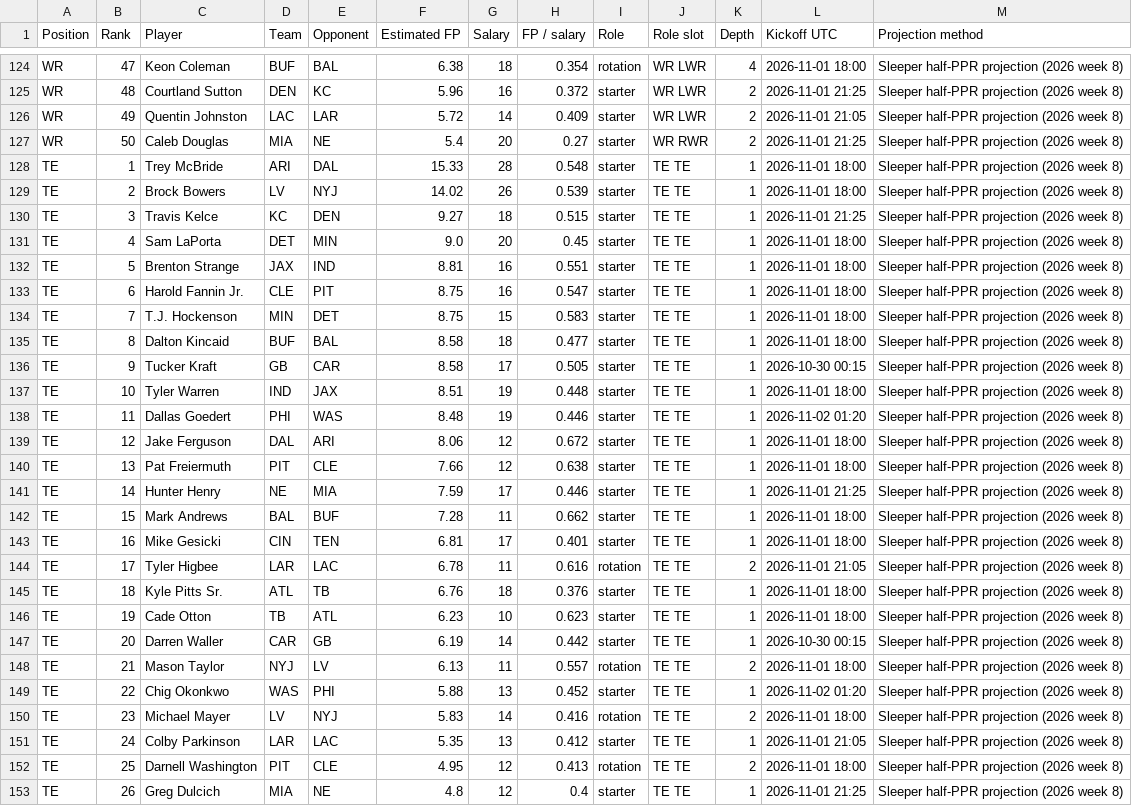
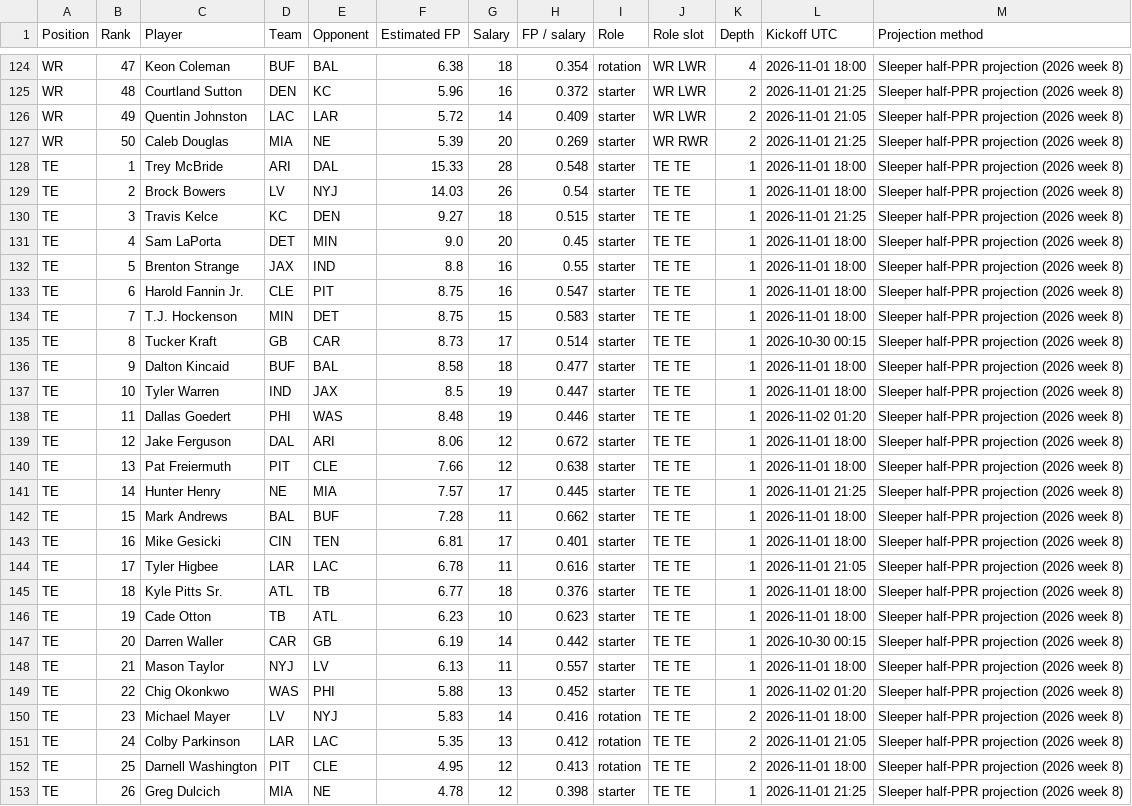
Before and after one commit to Dave356w/-nfl-top25-rankings, a CSV file: site/data/latest.csv, drawn as a sheet; only a part is shown, gaps mark what is left out; the diff covers the shown part only.

```diff
--- a/site/data/latest.csv
+++ b/site/data/latest.csv
@@ -126,13 +126,13 @@ WR,48,Courtland Sutton,DEN,KC,5.96,16,0.372,starter,WR LWR,2,2026-11-01 21:25,Sl
 WR,49,Quentin Johnston,LAC,LAR,5.72,14,0.409,starter,WR LWR,2,2026-11-01 21:05,Sleeper half-PPR projection (2026 week 8)
-WR,50,Caleb Douglas,MIA,NE,5.4,20,0.27,starter,WR RWR,2,2026-11-01 21:25,Sleeper half-PPR projection (2026 week 8)
+WR,50,Caleb Douglas,MIA,NE,5.39,20,0.269,starter,WR RWR,2,2026-11-01 21:25,Sleeper half-PPR projection (2026 week 8)
 TE,1,Trey McBride,ARI,DAL,15.33,28,0.548,starter,TE TE,1,2026-11-01 18:00,Sleeper half-PPR projection (2026 week 8)
-TE,2,Brock Bowers,LV,NYJ,14.02,26,0.539,starter,TE TE,1,2026-11-01 18:00,Sleeper half-PPR projection (2026 week 8)
+TE,2,Brock Bowers,LV,NYJ,14.03,26,0.54,starter,TE TE,1,2026-11-01 18:00,Sleeper half-PPR projection (2026 week 8)
 TE,3,Travis Kelce,KC,DEN,9.27,18,0.515,starter,TE TE,1,2026-11-01 21:25,Sleeper half-PPR projection (2026 week 8)
 TE,4,Sam LaPorta,DET,MIN,9.0,20,0.45,starter,TE TE,1,2026-11-01 18:00,Sleeper half-PPR projection (2026 week 8)
-TE,5,Brenton Strange,JAX,IND,8.81,16,0.551,starter,TE TE,1,2026-11-01 18:00,Sleeper half-PPR projection (2026 week 8)
+TE,5,Brenton Strange,JAX,IND,8.8,16,0.55,starter,TE TE,1,2026-11-01 18:00,Sleeper half-PPR projection (2026 week 8)
 TE,6,Harold Fannin Jr.,CLE,PIT,8.75,16,0.547,starter,TE TE,1,2026-11-01 18:00,Sleeper half-PPR projection (2026 week 8)
 TE,7,T.J. Hockenson,MIN,DET,8.75,15,0.583,starter,TE TE,1,2026-11-01 18:00,Sleeper half-PPR projection (2026 week 8)
-TE,8,Dalton Kincaid,BUF,BAL,8.58,18,0.477,starter,TE TE,1,2026-11-01 18:00,Sleeper half-PPR projection (2026 week 8)
-TE,9,Tucker Kraft,GB,CAR,8.58,17,0.505,starter,TE TE,1,2026-10-30 00:15,Sleeper half-PPR projection (2026 week 8)
-TE,10,Tyler Warren,IND,JAX,8.51,19,0.448,starter,TE TE,1,2026-11-01 18:00,Sleeper half-PPR projection (2026 week 8)
+TE,8,Tucker Kraft,GB,CAR,8.73,17,0.514,starter,TE TE,1,2026-10-30 00:15,Sleeper half-PPR projection (2026 week 8)
+TE,9,Dalton Kincaid,BUF,BAL,8.58,18,0.477,starter,TE TE,1,2026-11-01 18:00,Sleeper half-PPR projection (2026 week 8)
+TE,10,Tyler Warren,IND,JAX,8.5,19,0.447,starter,TE TE,1,2026-11-01 18:00,Sleeper half-PPR projection (2026 week 8)
 TE,11,Dallas Goedert,PHI,WAS,8.48,19,0.446,starter,TE TE,1,2026-11-02 01:20,Sleeper half-PPR projection (2026 week 8)
@@ -140,14 +140,14 @@ TE,12,Jake Ferguson,DAL,ARI,8.06,12,0.672,starter,TE TE,1,2026-11-01 18:00,Sleep
 TE,13,Pat Freiermuth,PIT,CLE,7.66,12,0.638,starter,TE TE,1,2026-11-01 18:00,Sleeper half-PPR projection (2026 week 8)
-TE,14,Hunter Henry,NE,MIA,7.59,17,0.446,starter,TE TE,1,2026-11-01 21:25,Sleeper half-PPR projection (2026 week 8)
+TE,14,Hunter Henry,NE,MIA,7.57,17,0.445,starter,TE TE,1,2026-11-01 21:25,Sleeper half-PPR projection (2026 week 8)
 TE,15,Mark Andrews,BAL,BUF,7.28,11,0.662,starter,TE TE,1,2026-11-01 18:00,Sleeper half-PPR projection (2026 week 8)
 TE,16,Mike Gesicki,CIN,TEN,6.81,17,0.401,starter,TE TE,1,2026-11-01 18:00,Sleeper half-PPR projection (2026 week 8)
-TE,17,Tyler Higbee,LAR,LAC,6.78,11,0.616,rotation,TE TE,2,2026-11-01 21:05,Sleeper half-PPR projection (2026 week 8)
-TE,18,Kyle Pitts Sr.,ATL,TB,6.76,18,0.376,starter,TE TE,1,2026-11-01 18:00,Sleeper half-PPR projection (2026 week 8)
+TE,17,Tyler Higbee,LAR,LAC,6.78,11,0.616,starter,TE TE,1,2026-11-01 21:05,Sleeper half-PPR projection (2026 week 8)
+TE,18,Kyle Pitts Sr.,ATL,TB,6.77,18,0.376,starter,TE TE,1,2026-11-01 18:00,Sleeper half-PPR projection (2026 week 8)
 TE,19,Cade Otton,TB,ATL,6.23,10,0.623,starter,TE TE,1,2026-11-01 18:00,Sleeper half-PPR projection (2026 week 8)
 TE,20,Darren Waller,CAR,GB,6.19,14,0.442,starter,TE TE,1,2026-10-30 00:15,Sleeper half-PPR projection (2026 week 8)
-TE,21,Mason Taylor,NYJ,LV,6.13,11,0.557,rotation,TE TE,2,2026-11-01 18:00,Sleeper half-PPR projection (2026 week 8)
+TE,21,Mason Taylor,NYJ,LV,6.13,11,0.557,starter,TE TE,1,2026-11-01 18:00,Sleeper half-PPR projection (2026 week 8)
 TE,22,Chig Okonkwo,WAS,PHI,5.88,13,0.452,starter,TE TE,1,2026-11-02 01:20,Sleeper half-PPR projection (2026 week 8)
 TE,23,Michael Mayer,LV,NYJ,5.83,14,0.416,rotation,TE TE,2,2026-11-01 18:00,Sleeper half-PPR projection (2026 week 8)
-TE,24,Colby Parkinson,LAR,LAC,5.35,13,0.412,starter,TE TE,1,2026-11-01 21:05,Sleeper half-PPR projection (2026 week 8)
+TE,24,Colby Parkinson,LAR,LAC,5.35,13,0.412,rotation,TE TE,2,2026-11-01 21:05,Sleeper half-PPR projection (2026 week 8)
 TE,25,Darnell Washington,PIT,CLE,4.95,12,0.413,rotation,TE TE,2,2026-11-01 18:00,Sleeper half-PPR projection (2026 week 8)
-TE,26,Greg Dulcich,MIA,NE,4.8,12,0.4,starter,TE TE,1,2026-11-01 21:25,Sleeper half-PPR projection (2026 week 8)
+TE,26,Greg Dulcich,MIA,NE,4.78,12,0.398,starter,TE TE,1,2026-11-01 21:25,Sleeper half-PPR projection (2026 week 8)
```
Also changed, not shown: 3 added rows, 3 removed rows and 54 edited cells elsewhere in this file, site/data/lineup/latest.csv, 27 other files.
